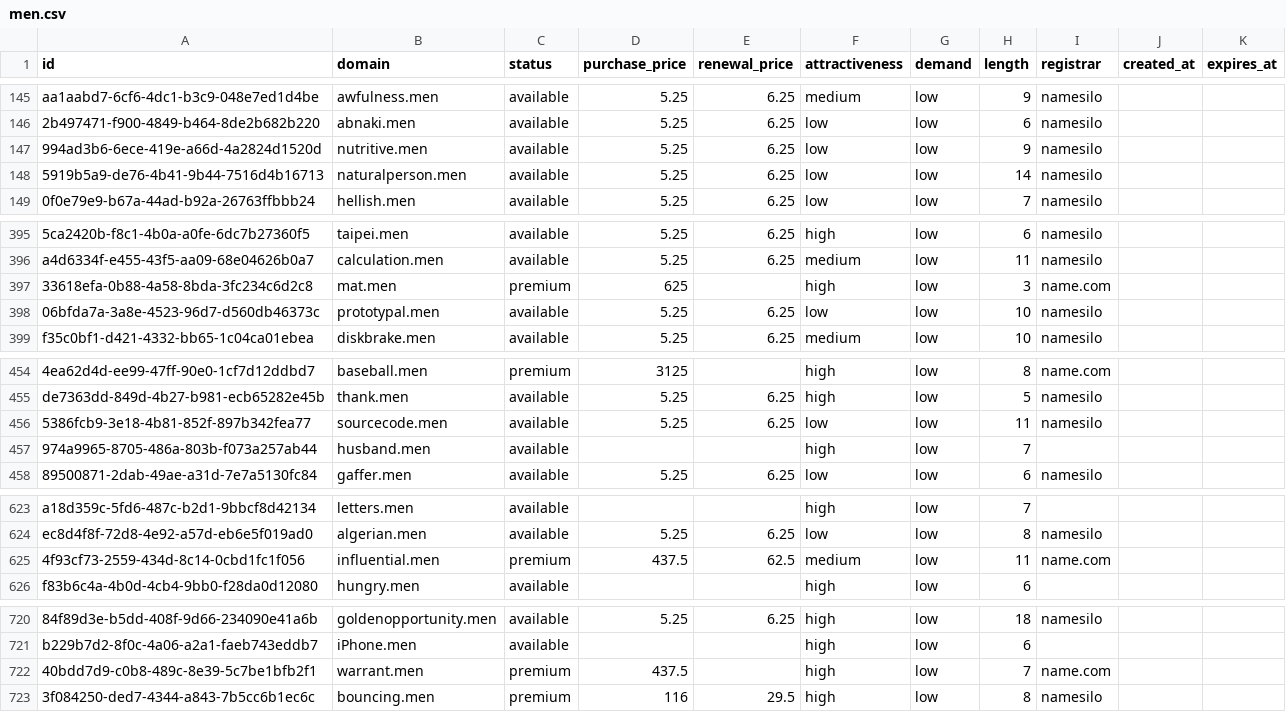
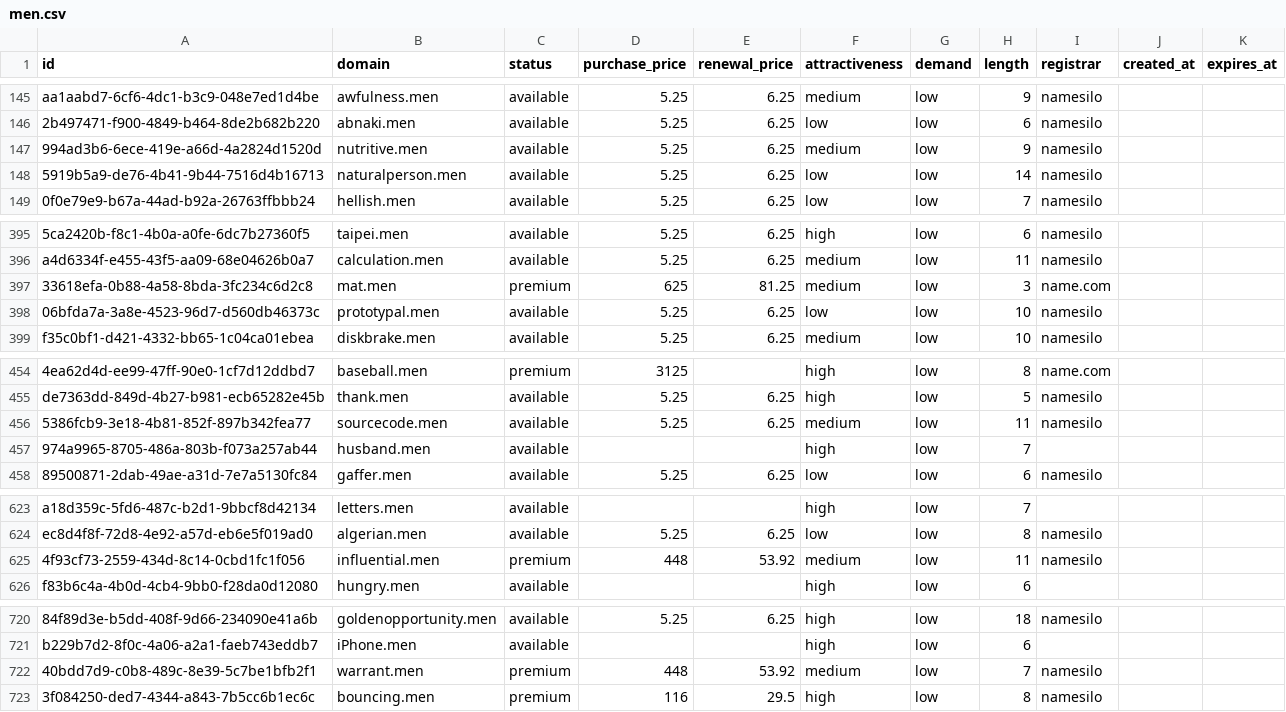
Before and after one commit to UniqueDomains/men-oneword-domains, a CSV file: men.csv, drawn as a sheet; only a part is shown, gaps mark what is left out; the diff covers the shown part only; the diff names each change by its address in the sheet, - before the commit and + after, or states it on an @@ line.

Commit message:
Domains update

```diff
--- a/men.csv
+++ b/men.csv
-F147 (attractiveness): low
+F147 (attractiveness): medium
-E397 (renewal_price): (empty)
+E397 (renewal_price): 81.25
-F397 (attractiveness): high
+F397 (attractiveness): medium
-F456 (attractiveness): low
+F456 (attractiveness): medium
-D625 (purchase_price): 437.5
+D625 (purchase_price): 448
-E625 (renewal_price): 62.5
+E625 (renewal_price): 53.92
-I625 (registrar): name.com
+I625 (registrar): namesilo
-D722 (purchase_price): 437.5
+D722 (purchase_price): 448
-E722 (renewal_price): (empty)
+E722 (renewal_price): 53.92
-F722 (attractiveness): high
+F722 (attractiveness): medium
-I722 (registrar): name.com
+I722 (registrar): namesilo
```
Also changed, not shown: 1 edited cell elsewhere in this file, 4 other files.
